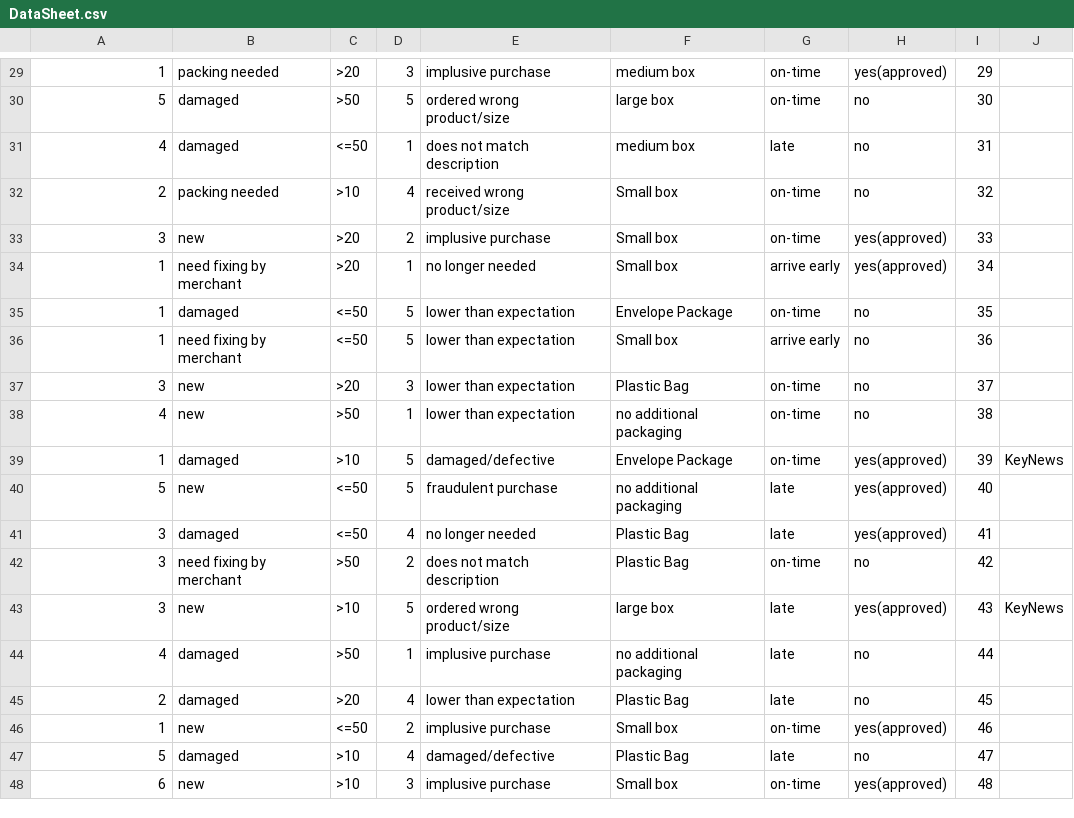
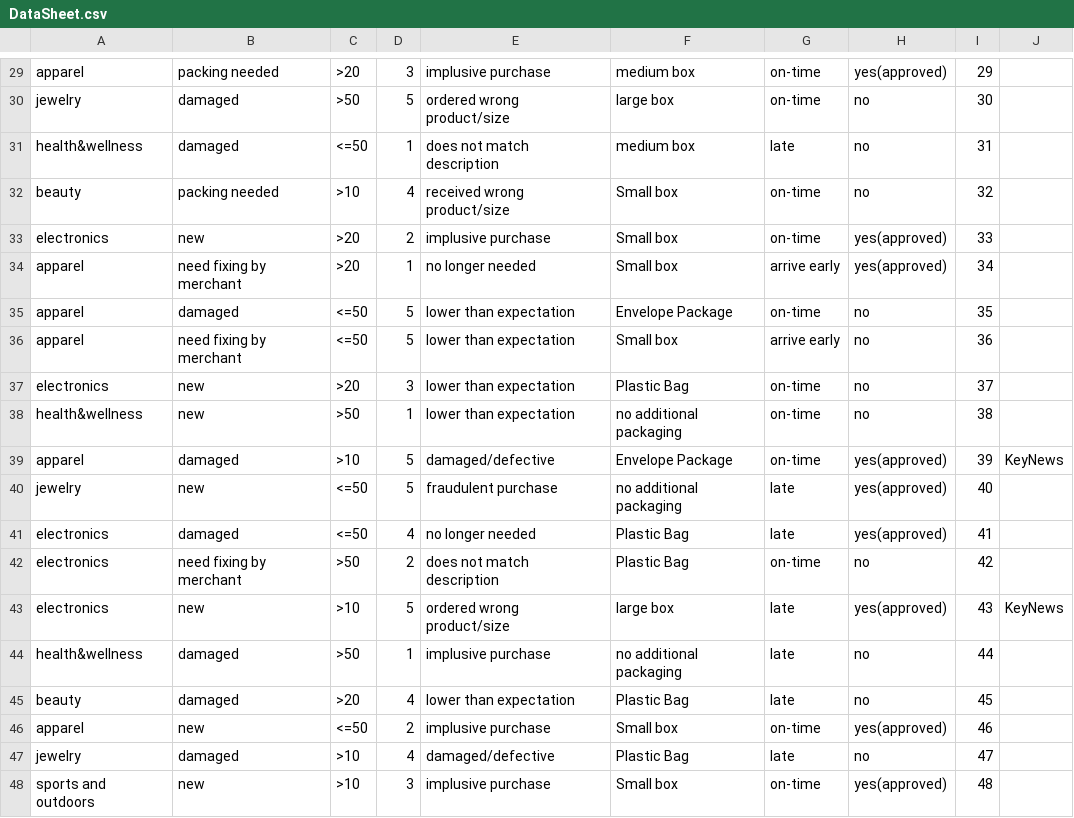
Before and after one commit to Horo2/Winter-Game-Jam, a CSV file: Assets/DataSheet.csv, drawn as a sheet; only a part is shown, gaps mark what is left out; the diff covers the shown part only.

```diff
--- a/Assets/DataSheet.csv
+++ b/Assets/DataSheet.csv
@@ -29,20 +29,20 @@
-1,packing needed,>20,3,implusive purchase,medium box,on-time,yes(approved),29,
-5,damaged,>50,5,ordered wrong product/size,large box,on-time,no,30,
-4,damaged,<=50,1,does not match description,medium box,late,no,31,
-2,packing needed,>10,4,received wrong product/size,Small box,on-time,no,32,
-3,new ,>20,2,implusive purchase,Small box,on-time,yes(approved),33,
-1,need fixing by merchant,>20,1,no longer needed,Small box,arrive early,yes(approved),34,
-1,damaged,<=50,5,lower than expectation,Envelope Package,on-time,no,35,
-1,need fixing by merchant,<=50,5,lower than expectation,Small box,arrive early,no,36,
-3,new ,>20,3,lower than expectation,Plastic Bag,on-time,no,37,
-4,new ,>50,1,lower than expectation,no additional packaging,on-time,no,38,
-1,damaged,>10,5,damaged/defective,Envelope Package,on-time,yes(approved),39,KeyNews
-5,new ,<=50,5,fraudulent purchase,no additional packaging,late,yes(approved),40,
-3,damaged,<=50,4,no longer needed,Plastic Bag,late,yes(approved),41,
-3,need fixing by merchant,>50,2,does not match description,Plastic Bag,on-time,no,42,
-3,new,>10,5,ordered wrong product/size,large box,late,yes(approved),43,KeyNews
-4,damaged,>50,1,implusive purchase,no additional packaging,late,no,44,
-2,damaged,>20,4,lower than expectation,Plastic Bag,late,no,45,
-1,new ,<=50,2,implusive purchase,Small box,on-time,yes(approved),46,
-5,damaged,>10,4,damaged/defective,Plastic Bag,late,no,47,
-6,new ,>10,3,implusive purchase,Small box,on-time,yes(approved),48,
+apparel,packing needed,>20,3,implusive purchase,medium box,on-time,yes(approved),29,
+jewelry,damaged,>50,5,ordered wrong product/size,large box,on-time,no,30,
+health&wellness,damaged,<=50,1,does not match description,medium box,late,no,31,
+beauty,packing needed,>10,4,received wrong product/size,Small box,on-time,no,32,
+electronics,new ,>20,2,implusive purchase,Small box,on-time,yes(approved),33,
+apparel,need fixing by merchant,>20,1,no longer needed,Small box,arrive early,yes(approved),34,
+apparel,damaged,<=50,5,lower than expectation,Envelope Package,on-time,no,35,
+apparel,need fixing by merchant,<=50,5,lower than expectation,Small box,arrive early,no,36,
+electronics,new ,>20,3,lower than expectation,Plastic Bag,on-time,no,37,
+health&wellness,new ,>50,1,lower than expectation,no additional packaging,on-time,no,38,
+apparel,damaged,>10,5,damaged/defective,Envelope Package,on-time,yes(approved),39,KeyNews
+jewelry,new ,<=50,5,fraudulent purchase,no additional packaging,late,yes(approved),40,
+electronics,damaged,<=50,4,no longer needed,Plastic Bag,late,yes(approved),41,
+electronics,need fixing by merchant,>50,2,does not match description,Plastic Bag,on-time,no,42,
+electronics,new,>10,5,ordered wrong product/size,large box,late,yes(approved),43,KeyNews
+health&wellness,damaged,>50,1,implusive purchase,no additional packaging,late,no,44,
+beauty,damaged,>20,4,lower than expectation,Plastic Bag,late,no,45,
+apparel,new ,<=50,2,implusive purchase,Small box,on-time,yes(approved),46,
+jewelry,damaged,>10,4,damaged/defective,Plastic Bag,late,no,47,
+sports and outdoors,new ,>10,3,implusive purchase,Small box,on-time,yes(approved),48,
```
Also changed, not shown: 28 edited cells elsewhere in this file.
